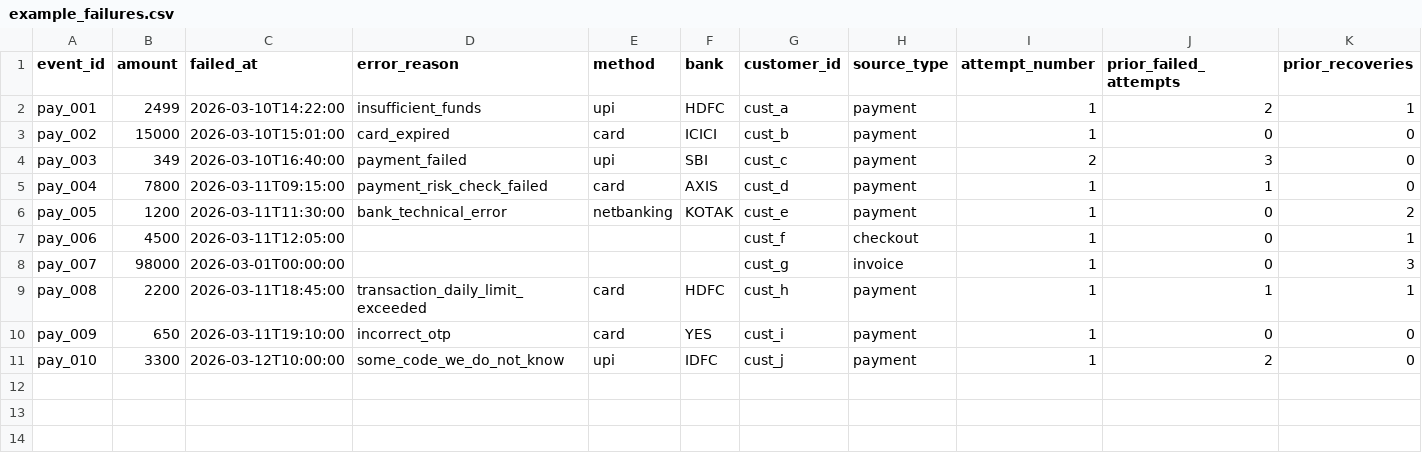
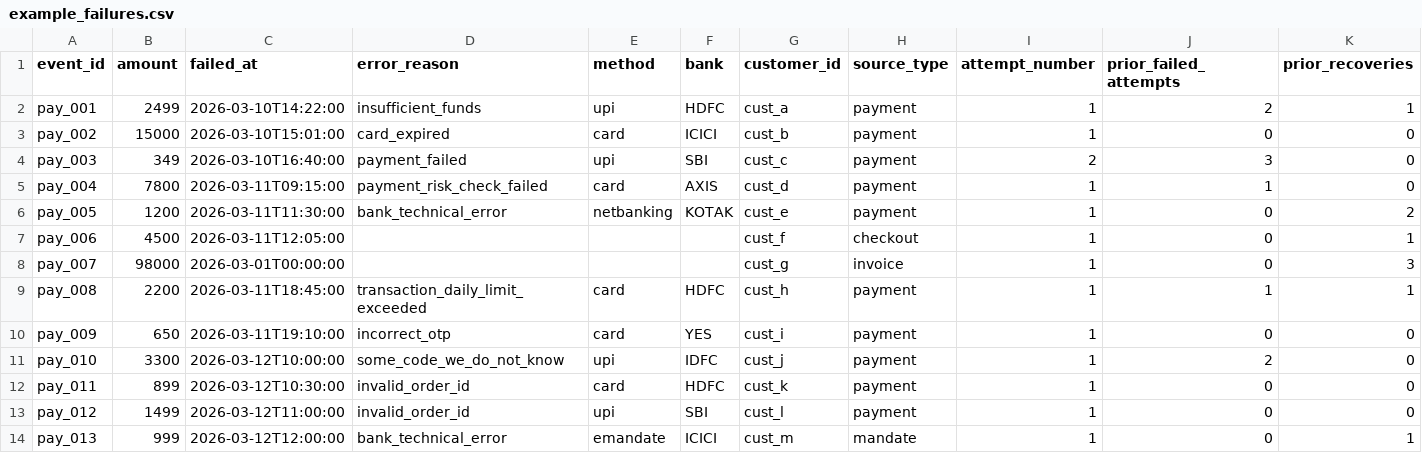
Before and after one commit to Ojasvi-Poonia/Recura, a CSV file: data/samples/example_failures.csv, drawn as a sheet; only a part is shown; rows hold the shown columns only; the diff names each change by its address in the sheet, - before the commit and + after, or states it on an @@ line.

```diff
--- a/data/samples/example_failures.csv
+++ b/data/samples/example_failures.csv
+row 12: pay_011 | 899 | 2026-03-12T10:30:00 | invalid_order_id | card | HDFC | cust_k | payment | 1 | 0 | 0
+row 13: pay_012 | 1499 | 2026-03-12T11:00:00 | invalid_order_id | upi | SBI | cust_l | payment | 1 | 0 | 0
+row 14: pay_013 | 999 | 2026-03-12T12:00:00 | bank_technical_error | emandate | ICICI | cust_m | mandate | 1 | 0 | 1
```
Also changed, not shown: 13 other files.
